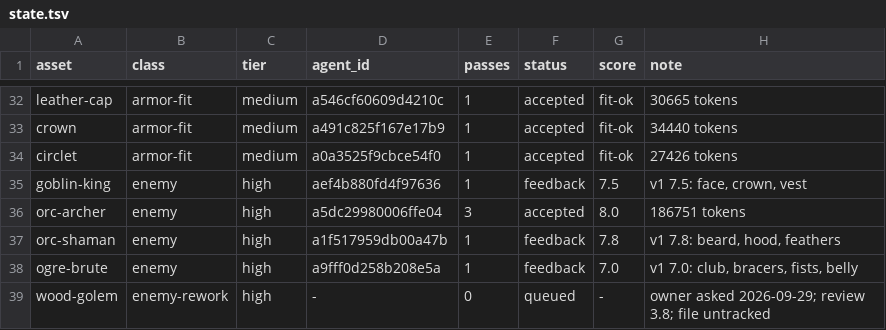
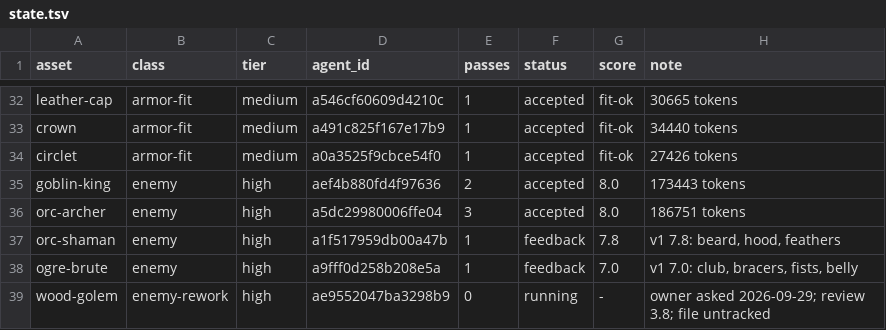
Before and after one commit to bodangren/advantage-forge, a TSV file: bench/sonnet/state.tsv, drawn as a sheet; only a part is shown, gaps mark what is left out.

```diff
--- a/bench/sonnet/state.tsv
+++ b/bench/sonnet/state.tsv
@@ -34,3 +34,3 @@ crown	armor-fit	medium	a491c825f167e17b9	1	accepted	fit-ok	34440 tokens
 circlet	armor-fit	medium	a0a3525f9cbce54f0	1	accepted	fit-ok	27426 tokens
-goblin-king	enemy	high	aef4b880fd4f97636	1	feedback	7.5	v1 7.5: face, crown, vest
+goblin-king	enemy	high	aef4b880fd4f97636	2	accepted	8.0	173443 tokens
 orc-archer	enemy	high	a5dc29980006ffe04	3	accepted	8.0	186751 tokens
@@ -38,2 +38,2 @@ orc-shaman	enemy	high	a1f517959db00a47b	1	feedback	7.8	v1 7.8: beard, hood, feat
 ogre-brute	enemy	high	a9fff0d258b208e5a	1	feedback	7.0	v1 7.0: club, bracers, fists, belly
-wood-golem	enemy-rework	high	-	0	queued	-	owner asked 2026-09-29; review 3.8; file untracked
+wood-golem	enemy-rework	high	ae9552047ba3298b9	0	running	-	owner asked 2026-09-29; review 3.8; file untracked
```
Also changed, not shown: bench/sonnet/log.tsv, 2 other files.
